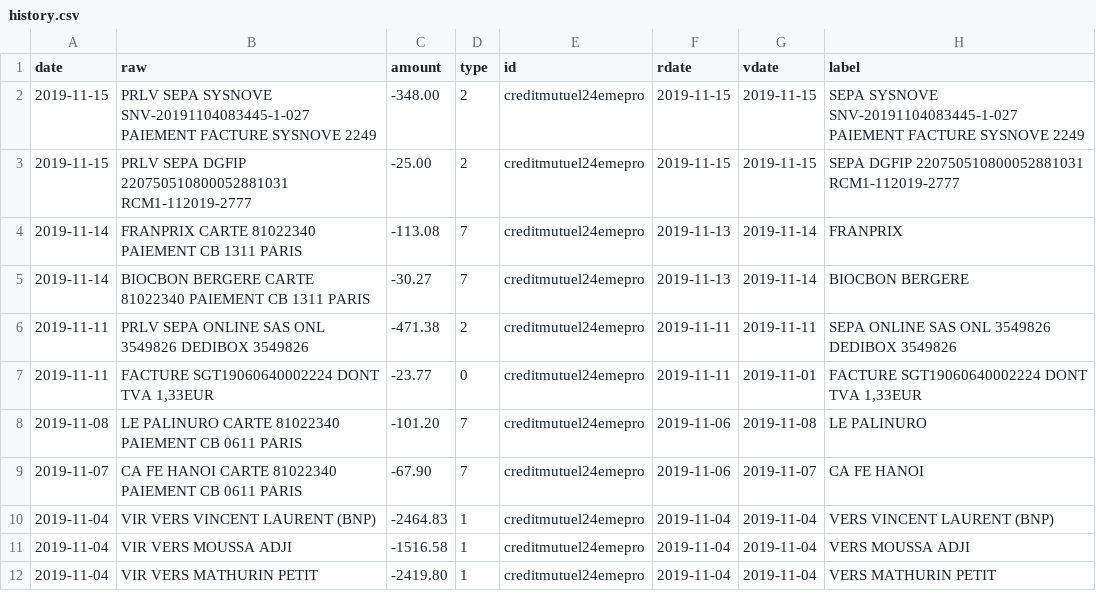
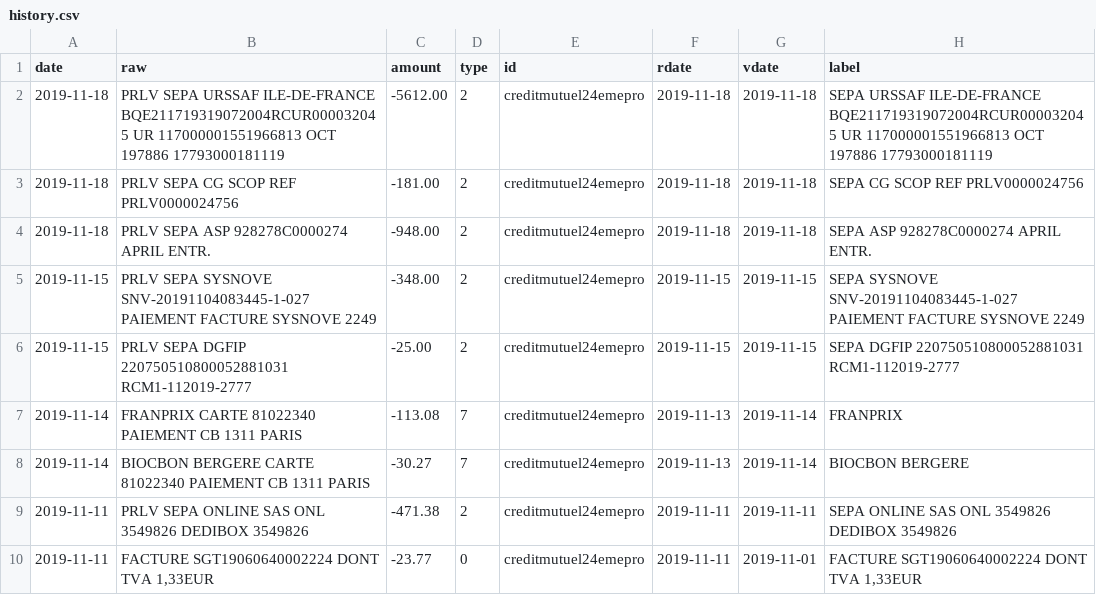
Before and after one commit to 24eme/banque, a CSV file: data/history.csv, drawn as a sheet; only a part is shown; the shorter side is filled out with more unchanged rows; the diff names each change by its address in the sheet, - before the commit and + after, or states it on an @@ line.

Commit message:
Mise à jour des opérations

```diff
--- a/data/history.csv
+++ b/data/history.csv
+row 2: 2019-11-18 | PRLV SEPA URSSAF ILE-DE-FRANCE BQE211719319072004RCUR000032045 UR 117000001551966813 OCT 197886 17793000181119 | -5612.00 | 2 | creditmutuel24emepro | 2019-11-18 | 2019-11-18 | SEPA URSSAF ILE-DE-FRANCE BQE211719319072004RCUR000032045 UR 117000001551966813 OCT 197886 17793000181119
+row 3: 2019-11-18 | PRLV SEPA CG SCOP REF PRLV0000024756 | -181.00 | 2 | creditmutuel24emepro | 2019-11-18 | 2019-11-18 | SEPA CG SCOP REF PRLV0000024756
+row 4: 2019-11-18 | PRLV SEPA ASP 928278C0000274 APRIL ENTR. | -948.00 | 2 | creditmutuel24emepro | 2019-11-18 | 2019-11-18 | SEPA ASP 928278C0000274 APRIL ENTR.
```
